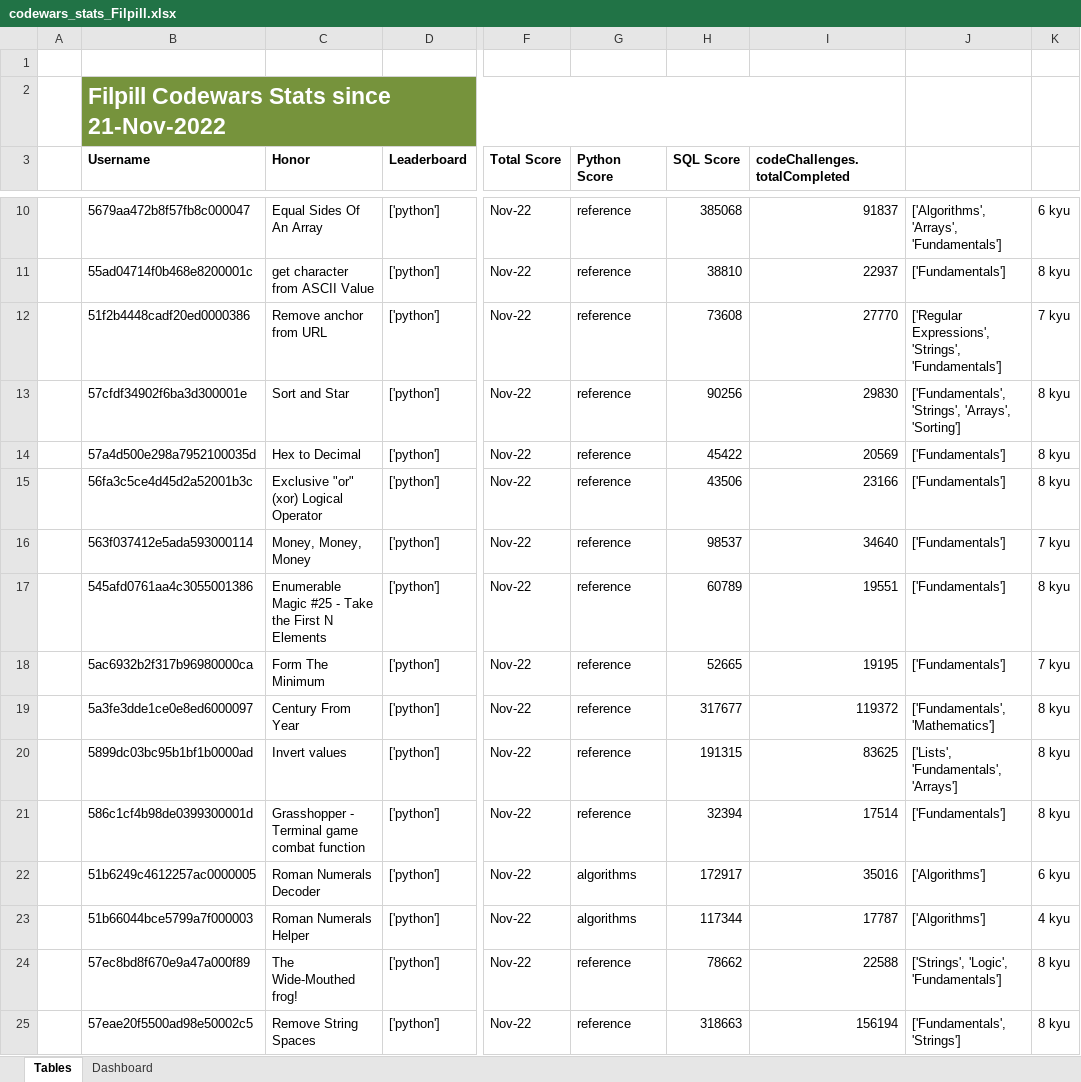
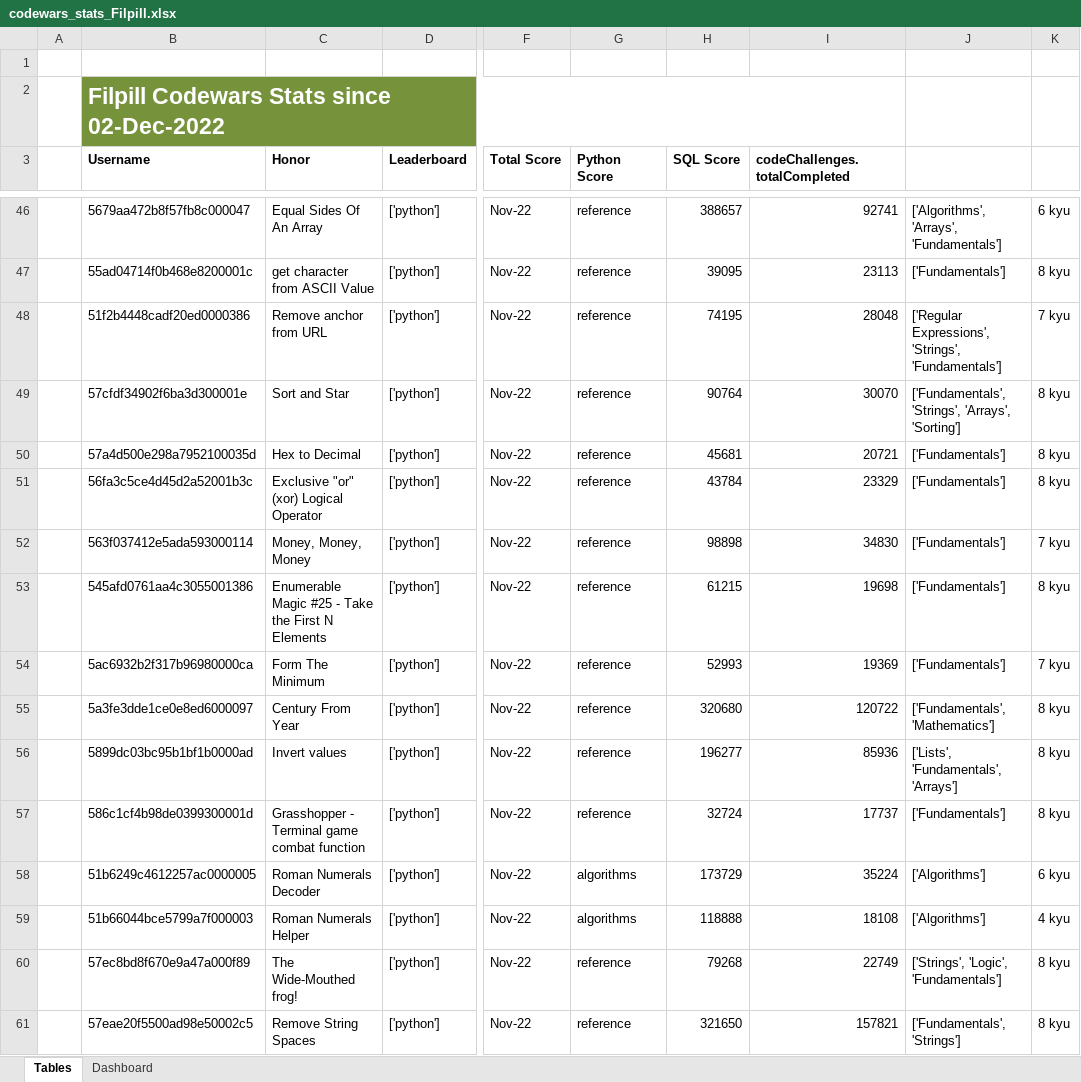
Before and after one commit to Filpill/codewars-stats, an Excel workbook: xlsx_data/codewars_stats_Filpill.xlsx, sheet Tables, drawn as a sheet; only a part is shown, gaps mark what is left out; values as stored, in another font and other column widths than the file's, no borders; conditional formats and table styles not drawn; addresses are those after the commit; the diff covers the shown part only; the diff names each change by its address in the sheet, - before the commit and + after, or states it on an @@ line.

```diff
--- a/xlsx_data/codewars_stats_Filpill.xlsx (sheet Tables)
+++ b/xlsx_data/codewars_stats_Filpill.xlsx (sheet Tables)
-B2 (Username): Filpill Codewars Stats since 21-Nov-2022
+B2 (Username): Filpill Codewars Stats since 02-Dec-2022
-H46 (SQL Score): 385068
+H46 (SQL Score): 388657
-I46 (codeChallenges.totalCompleted): 91837
+I46 (codeChallenges.totalCompleted): 92741
-H47 (SQL Score): 38810
+H47 (SQL Score): 39095
-I47 (codeChallenges.totalCompleted): 22937
+I47 (codeChallenges.totalCompleted): 23113
-H48 (SQL Score): 73608
+H48 (SQL Score): 74195
-I48 (codeChallenges.totalCompleted): 27770
+I48 (codeChallenges.totalCompleted): 28048
-H49 (SQL Score): 90256
+H49 (SQL Score): 90764
-I49 (codeChallenges.totalCompleted): 29830
+I49 (codeChallenges.totalCompleted): 30070
-H50 (SQL Score): 45422
+H50 (SQL Score): 45681
-I50 (codeChallenges.totalCompleted): 20569
+I50 (codeChallenges.totalCompleted): 20721
-H51 (SQL Score): 43506
+H51 (SQL Score): 43784
-I51 (codeChallenges.totalCompleted): 23166
+I51 (codeChallenges.totalCompleted): 23329
-H52 (SQL Score): 98537
+H52 (SQL Score): 98898
-I52 (codeChallenges.totalCompleted): 34640
+I52 (codeChallenges.totalCompleted): 34830
-H53 (SQL Score): 60789
+H53 (SQL Score): 61215
-I53 (codeChallenges.totalCompleted): 19551
+I53 (codeChallenges.totalCompleted): 19698
-H54 (SQL Score): 52665
+H54 (SQL Score): 52993
-I54 (codeChallenges.totalCompleted): 19195
+I54 (codeChallenges.totalCompleted): 19369
-H55 (SQL Score): 317677
+H55 (SQL Score): 320680
-I55 (codeChallenges.totalCompleted): 119372
+I55 (codeChallenges.totalCompleted): 120722
-H56 (SQL Score): 191315
+H56 (SQL Score): 196277
-I56 (codeChallenges.totalCompleted): 83625
+I56 (codeChallenges.totalCompleted): 85936
-H57 (SQL Score): 32394
+H57 (SQL Score): 32724
-I57 (codeChallenges.totalCompleted): 17514
+I57 (codeChallenges.totalCompleted): 17737
-H58 (SQL Score): 172917
+H58 (SQL Score): 173729
-I58 (codeChallenges.totalCompleted): 35016
+I58 (codeChallenges.totalCompleted): 35224
-H59 (SQL Score): 117344
+H59 (SQL Score): 118888
-I59 (codeChallenges.totalCompleted): 17787
+I59 (codeChallenges.totalCompleted): 18108
-H60 (SQL Score): 78662
+H60 (SQL Score): 79268
-I60 (codeChallenges.totalCompleted): 22588
+I60 (codeChallenges.totalCompleted): 22749
-H61 (SQL Score): 318663
+H61 (SQL Score): 321650
-I61 (codeChallenges.totalCompleted): 156194
+I61 (codeChallenges.totalCompleted): 157821
```
Also changed, not shown: 36 added rows and 585 edited cells elsewhere in this sheet, charts or pictures, 11 other files.
